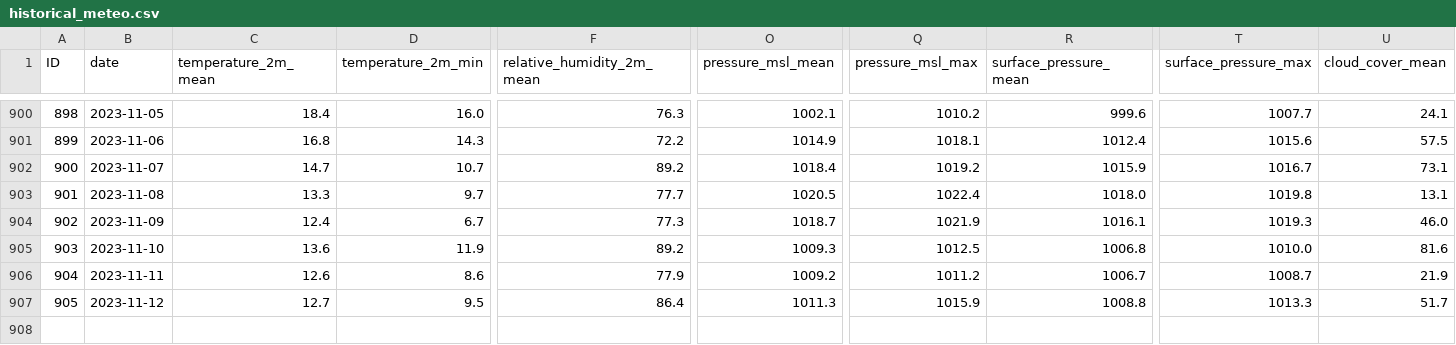
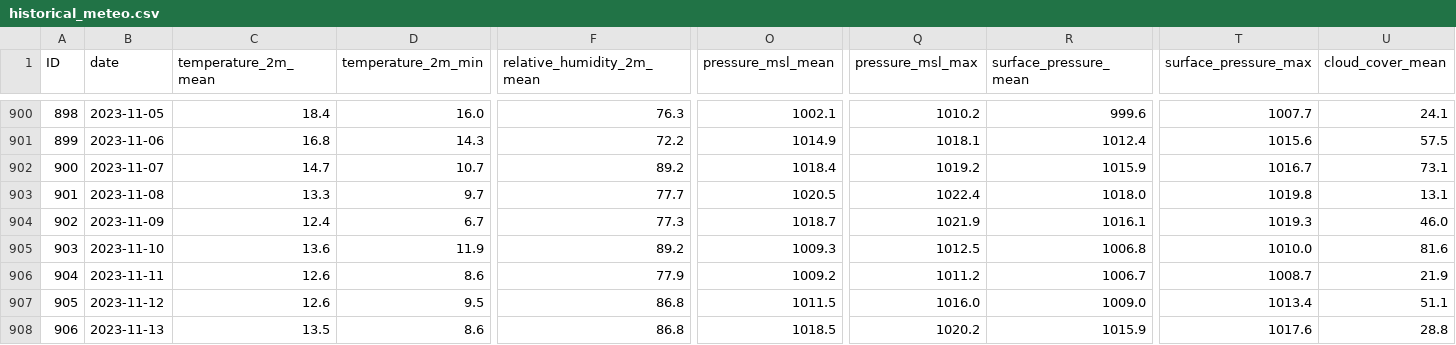
Before and after one commit to marcimastro98/RBS-HARPA-PROJECT, a CSV file: dataset_result/meteo/historical_meteo.csv, drawn as a sheet; only a part is shown, gaps mark what is left out; rows hold the shown columns only; the diff names each change by its address in the sheet, - before the commit and + after, or states it on an @@ line.

```diff
--- a/dataset_result/meteo/historical_meteo.csv
+++ b/dataset_result/meteo/historical_meteo.csv
-C907 (temperature_2m_mean): 12.7
+C907 (temperature_2m_mean): 12.6
-F907 (relative_humidity_2m_mean): 86.4
+F907 (relative_humidity_2m_mean): 86.8
-O907 (pressure_msl_mean): 1011.3
+O907 (pressure_msl_mean): 1011.5
-Q907 (pressure_msl_max): 1015.9
+Q907 (pressure_msl_max): 1016.0
-R907 (surface_pressure_mean): 1008.8
+R907 (surface_pressure_mean): 1009.0
-T907 (surface_pressure_max): 1013.3
+T907 (surface_pressure_max): 1013.4
-U907 (cloud_cover_mean): 51.7
+U907 (cloud_cover_mean): 51.1
+row 908: 906 | 2023-11-13 | 13.5 | 8.6 | 86.8 | 1018.5 | 1020.2 | 1015.9 | 1017.6 | 28.8
```
Also changed, not shown: 25 other files.
